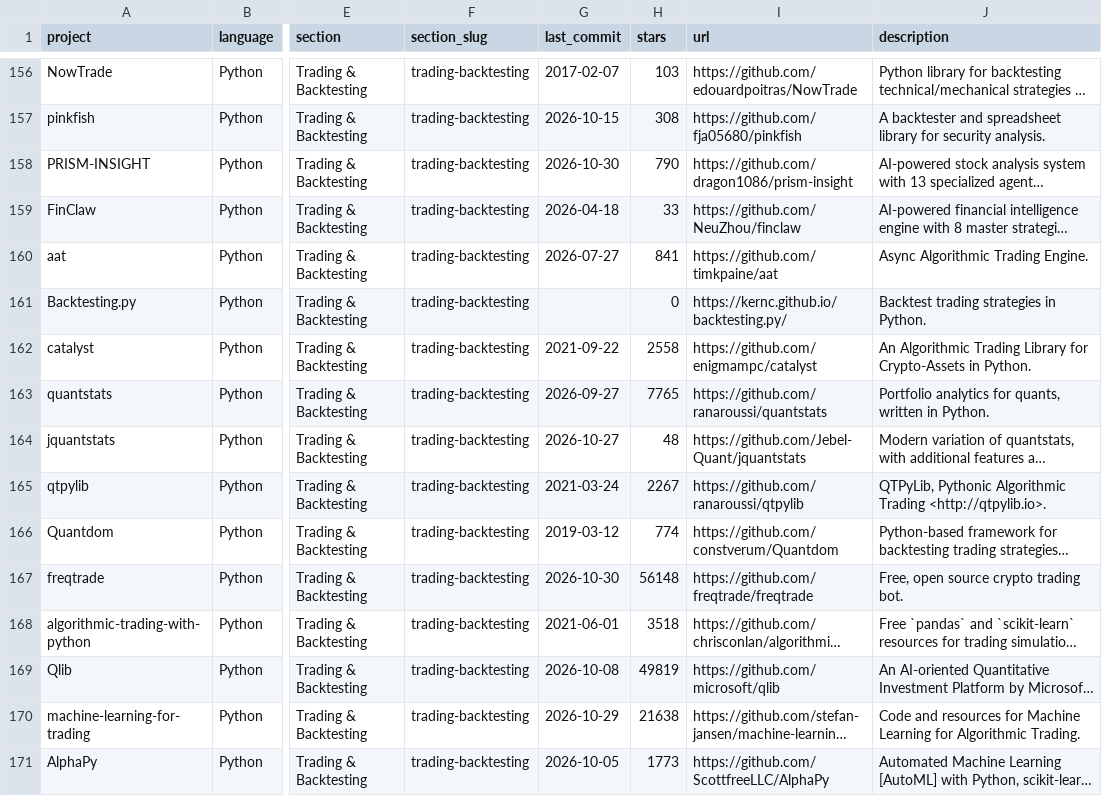
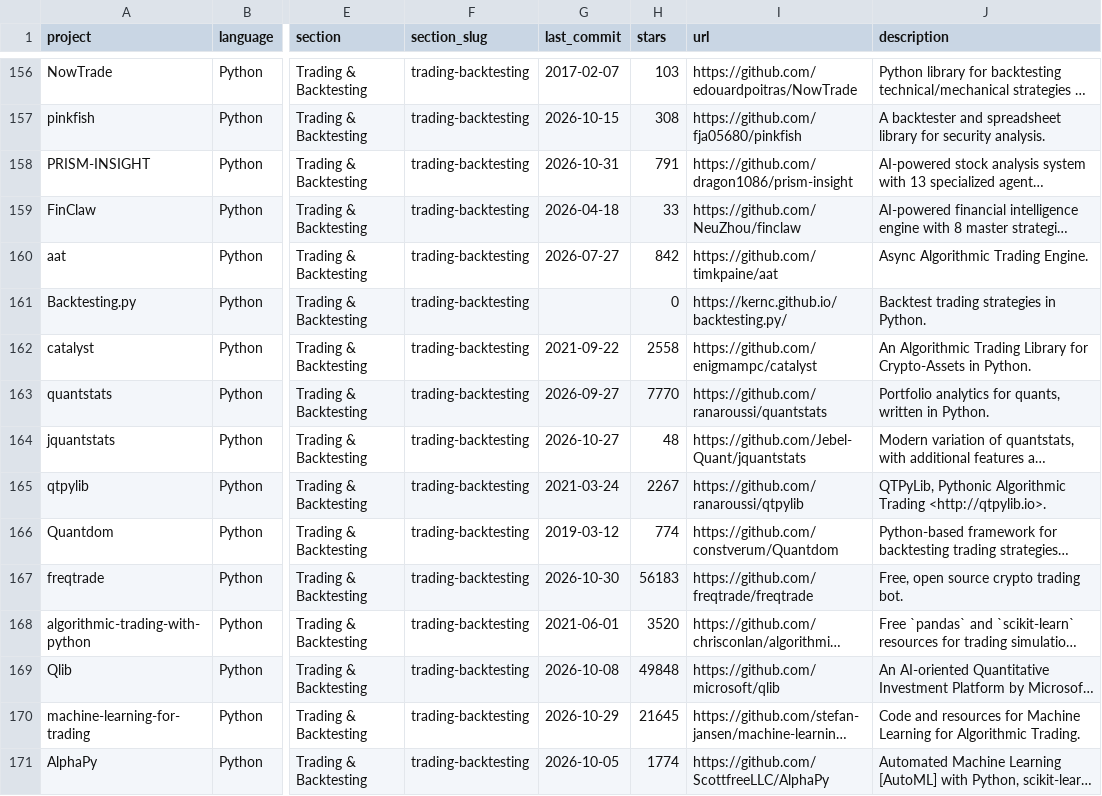
Before and after one commit to dcrash9/awesome-quant, a CSV file: projects.csv, drawn as a sheet; only a part is shown, gaps mark what is left out; long unchanged cells end in …; the diff covers the shown part only; the diff names each change by its address in the sheet, - before the commit and + after, or states it on an @@ line.

```diff
--- a/projects.csv
+++ b/projects.csv
-G158 (last_commit): 2026-10-30
+G158 (last_commit): 2026-10-31
-H158 (stars): 790
+H158 (stars): 791
-H160 (stars): 841
+H160 (stars): 842
-H163 (stars): 7765
+H163 (stars): 7770
-H167 (stars): 56148
+H167 (stars): 56183
-H168 (stars): 3518
+H168 (stars): 3520
-H169 (stars): 49819
+H169 (stars): 49848
-H170 (stars): 21638
+H170 (stars): 21645
-H171 (stars): 1773
+H171 (stars): 1774
```
Also changed, not shown: 125 edited cells elsewhere in this file, 1 other file.
